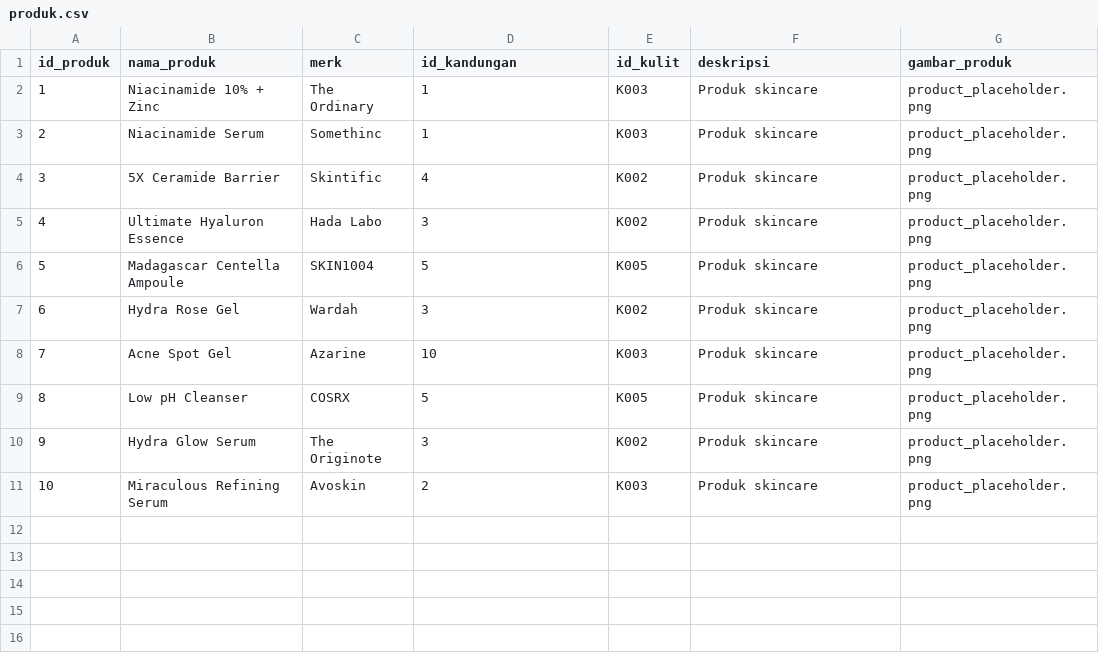
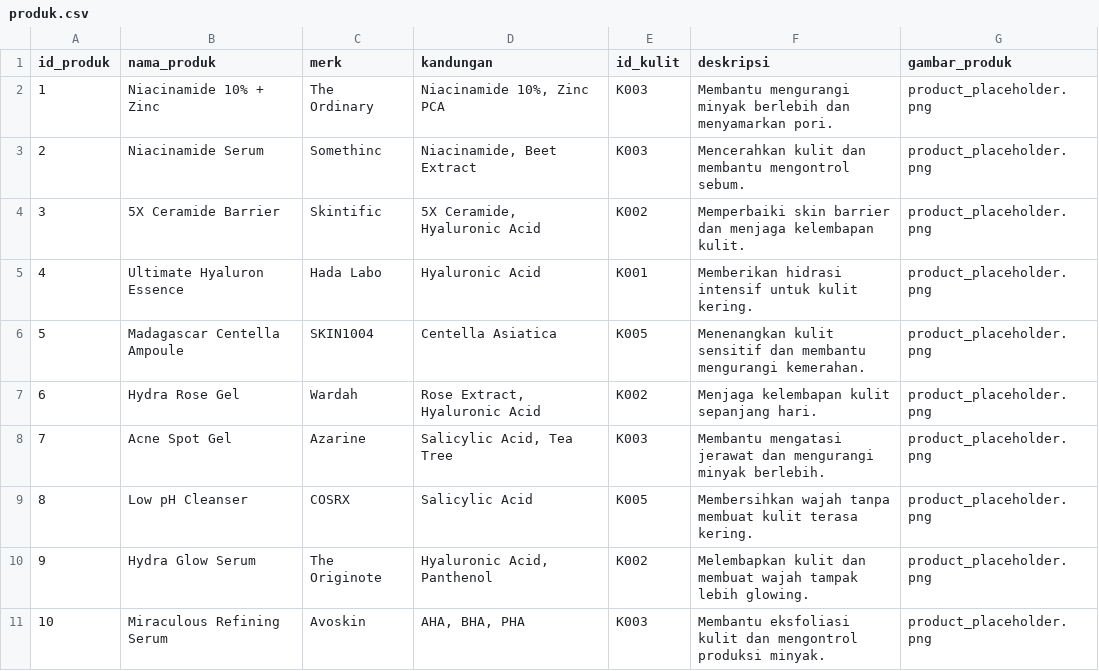
Before and after one commit to YENIVER/Sistem-Pakar-Skincare, a CSV file: database/produk.csv, drawn as a sheet.

Commit message:
Update database produk

```diff
--- a/database/produk.csv
+++ b/database/produk.csv
@@ -1,11 +1,11 @@
-id_produk,nama_produk,merk,id_kandungan,id_kulit,deskripsi,gambar_produk
-1,Niacinamide 10% + Zinc,The Ordinary,1,K003,Produk skincare,product_placeholder.png
-2,Niacinamide Serum,Somethinc,1,K003,Produk skincare,product_placeholder.png
-3,5X Ceramide Barrier,Skintific,4,K002,Produk skincare,product_placeholder.png
-4,Ultimate Hyaluron Essence,Hada Labo,3,K002,Produk skincare,product_placeholder.png
-5,Madagascar Centella Ampoule,SKIN1004,5,K005,Produk skincare,product_placeholder.png
-6,Hydra Rose Gel,Wardah,3,K002,Produk skincare,product_placeholder.png
-7,Acne Spot Gel,Azarine,10,K003,Produk skincare,product_placeholder.png
-8,Low pH Cleanser,COSRX,5,K005,Produk skincare,product_placeholder.png
-9,Hydra Glow Serum,The Originote,3,K002,Produk skincare,product_placeholder.png
-10,Miraculous Refining Serum,Avoskin,2,K003,Produk skincare,product_placeholder.png
+id_produk,nama_produk,merk,kandungan,id_kulit,deskripsi,gambar_produk
+1,Niacinamide 10% + Zinc,The Ordinary,"Niacinamide 10%, Zinc PCA",K003,Membantu mengurangi minyak berlebih dan menyamarkan pori.,product_placeholder.png
+2,Niacinamide Serum,Somethinc,"Niacinamide, Beet Extract",K003,Mencerahkan kulit dan membantu mengontrol sebum.,product_placeholder.png
+3,5X Ceramide Barrier,Skintific,"5X Ceramide, Hyaluronic Acid",K002,Memperbaiki skin barrier dan menjaga kelembapan kulit.,product_placeholder.png
+4,Ultimate Hyaluron Essence,Hada Labo,Hyaluronic Acid,K001,Memberikan hidrasi intensif untuk kulit kering.,product_placeholder.png
+5,Madagascar Centella Ampoule,SKIN1004,Centella Asiatica,K005,Menenangkan kulit sensitif dan membantu mengurangi kemerahan.,product_placeholder.png
+6,Hydra Rose Gel,Wardah,"Rose Extract, Hyaluronic Acid",K002,Menjaga kelembapan kulit sepanjang hari.,product_placeholder.png
+7,Acne Spot Gel,Azarine,"Salicylic Acid, Tea Tree",K003,Membantu mengatasi jerawat dan mengurangi minyak berlebih.,product_placeholder.png
+8,Low pH Cleanser,COSRX,Salicylic Acid,K005,Membersihkan wajah tanpa membuat kulit terasa kering.,product_placeholder.png
+9,Hydra Glow Serum,The Originote,"Hyaluronic Acid, Panthenol",K002,Melembapkan kulit dan membuat wajah tampak lebih glowing.,product_placeholder.png
+10,Miraculous Refining Serum,Avoskin,"AHA, BHA, PHA",K003,Membantu eksfoliasi kulit dan mengontrol produksi minyak.,product_placeholder.png
```
